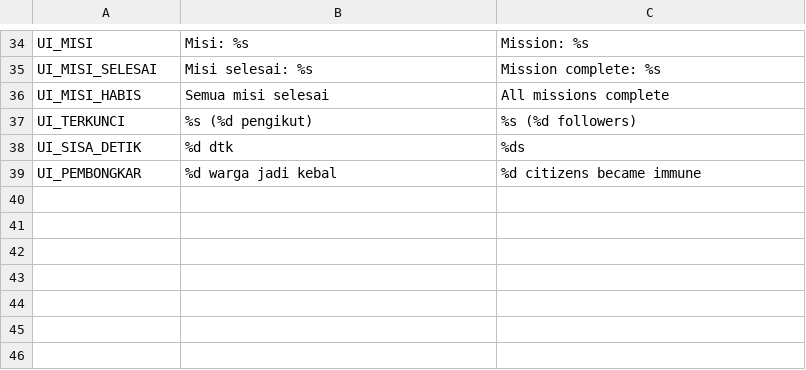
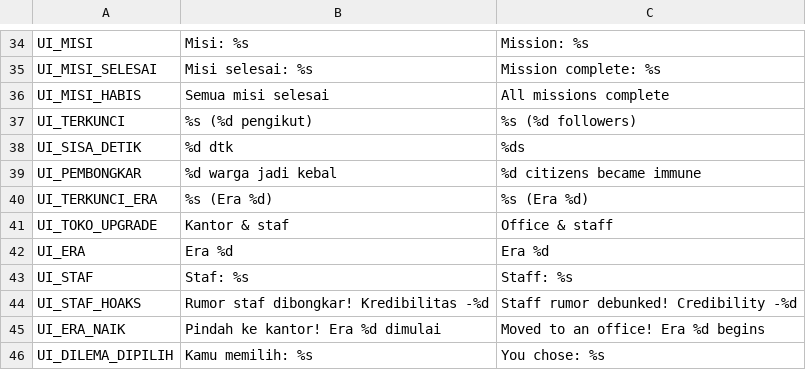
Before and after one commit to FachruDev/ghost-writer, a CSV file: localization/ui.csv, drawn as a sheet; only a part is shown, gaps mark what is left out.

```diff
--- a/localization/ui.csv
+++ b/localization/ui.csv
@@ -39 +39,8 @@ UI_SISA_DETIK,%d dtk,%ds
 UI_PEMBONGKAR,%d warga jadi kebal,%d citizens became immune
+UI_TERKUNCI_ERA,%s (Era %d),%s (Era %d)
+UI_TOKO_UPGRADE,Kantor & staf,Office & staff
+UI_ERA,Era %d,Era %d
+UI_STAF,Staf: %s,Staff: %s
+UI_STAF_HOAKS,Rumor staf dibongkar! Kredibilitas -%d,Staff rumor debunked! Credibility -%d
+UI_ERA_NAIK,Pindah ke kantor! Era %d dimulai,Moved to an office! Era %d begins
+UI_DILEMA_DIPILIH,Kamu memilih: %s,You chose: %s
```
Also changed, not shown: 46 other files.
